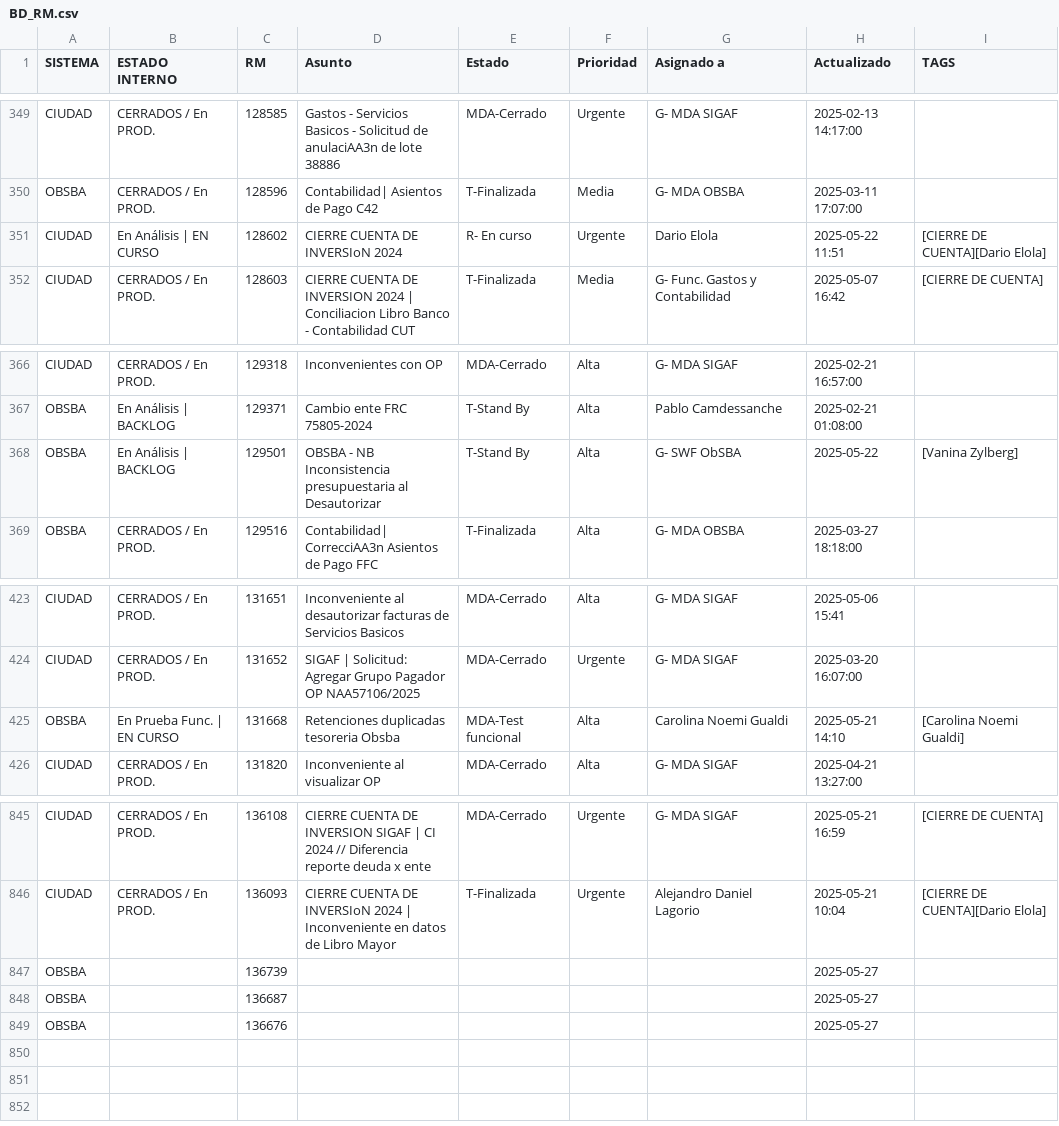
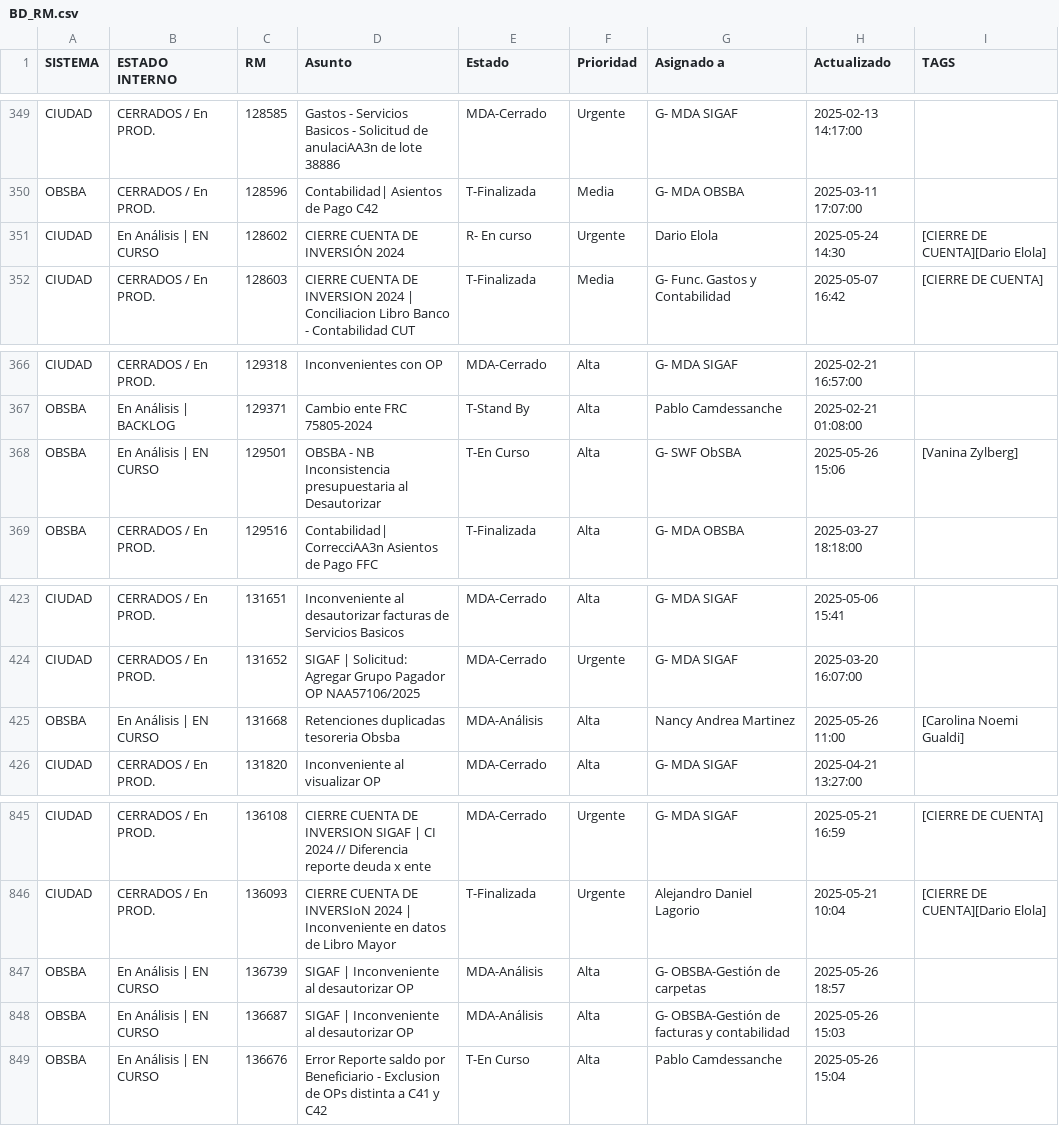
Before and after one commit to darioelola/Archivos, a CSV file: BD_RM.csv, drawn as a sheet; only a part is shown, gaps mark what is left out.

Commit message:
auto-update 2025-05-27T12:45:35.975Z

```diff
--- a/BD_RM.csv
+++ b/BD_RM.csv
@@ -350,3 +350,3 @@ CIUDAD,CERRADOS / En PROD.,128585,Gastos - Servicios Basicos - Solicitud de anul
 OBSBA,CERRADOS / En PROD.,128596,Contabilidad| Asientos de Pago C42,T-Finalizada,Media,G- MDA OBSBA,2025-03-11 17:07:00,
-CIUDAD,En Análisis | EN CURSO,128602,CIERRE CUENTA DE INVERSIoN 2024 ,R- En curso,Urgente,Dario Elola,2025-05-22 11:51,[CIERRE DE CUENTA][Dario Elola]
+CIUDAD,En Análisis | EN CURSO,128602,CIERRE CUENTA DE INVERSIÓN 2024 ,R- En curso,Urgente,Dario Elola,2025-05-24 14:30,[CIERRE DE CUENTA][Dario Elola]
 CIUDAD,CERRADOS / En PROD.,128603,CIERRE CUENTA DE INVERSION 2024 | Conciliacion Libro Banco - Contabilidad CUT,T-Finalizada,Media,G- Func. Gastos y Contabilidad,2025-05-07 16:42,[CIERRE DE CUENTA]
@@ -367,3 +367,3 @@ CIUDAD,CERRADOS / En PROD.,129318,Inconvenientes con OP,MDA-Cerrado,Alta,G- MDA
 OBSBA,En Análisis | BACKLOG,129371,Cambio ente FRC 75805-2024,T-Stand By,Alta,Pablo Camdessanche,2025-02-21 01:08:00,
-OBSBA,En Análisis | BACKLOG,129501,OBSBA - NB Inconsistencia presupuestaria al Desautorizar,T-Stand By,Alta,G- SWF ObSBA,2025-05-22,[Vanina Zylberg]
+OBSBA,En Análisis | EN CURSO,129501,OBSBA - NB Inconsistencia presupuestaria al Desautorizar,T-En Curso,Alta,G- SWF ObSBA,2025-05-26 15:06,[Vanina Zylberg]
 OBSBA,CERRADOS / En PROD.,129516,Contabilidad| CorrecciAA3n Asientos de Pago FFC,T-Finalizada,Alta,G- MDA OBSBA,2025-03-27 18:18:00,
@@ -424,3 +424,3 @@ CIUDAD,CERRADOS / En PROD.,131651,Inconveniente al desautorizar facturas de Serv
 CIUDAD,CERRADOS / En PROD.,131652,SIGAF | Solicitud: Agregar Grupo Pagador OP NAA57106/2025,MDA-Cerrado,Urgente,G- MDA SIGAF,2025-03-20 16:07:00,
-OBSBA,En Prueba Func. | EN CURSO,131668,Retenciones duplicadas tesoreria Obsba,MDA-Test funcional,Alta,Carolina Noemi Gualdi,2025-05-21 14:10,[Carolina Noemi Gualdi]
+OBSBA,En Análisis | EN CURSO,131668,Retenciones duplicadas tesoreria Obsba,MDA-Análisis,Alta,Nancy Andrea Martinez,2025-05-26 11:00,[Carolina Noemi Gualdi]
 CIUDAD,CERRADOS / En PROD.,131820,Inconveniente al visualizar OP,MDA-Cerrado,Alta,G- MDA SIGAF,2025-04-21 13:27:00,
@@ -846,4 +846,4 @@ CIUDAD,CERRADOS / En PROD.,136108,CIERRE CUENTA DE INVERSION SIGAF | CI 2024 //
 CIUDAD,CERRADOS / En PROD.,136093, CIERRE CUENTA DE INVERSIoN 2024 | Inconveniente en datos de Libro Mayor,T-Finalizada,Urgente,Alejandro Daniel Lagorio ,2025-05-21 10:04,[CIERRE DE CUENTA][Dario Elola]
-OBSBA,,136739,,,,,2025-05-27,
-OBSBA,,136687,,,,,2025-05-27,
-OBSBA,,136676,,,,,2025-05-27,
+OBSBA,En Análisis | EN CURSO,136739,SIGAF | Inconveniente al desautorizar OP,MDA-Análisis,Alta,G- OBSBA-Gestión de carpetas,2025-05-26 18:57,
+OBSBA,En Análisis | EN CURSO,136687,SIGAF | Inconveniente al desautorizar OP,MDA-Análisis,Alta,G- OBSBA-Gestión de facturas y contabilidad,2025-05-26 15:03,
+OBSBA,En Análisis | EN CURSO,136676,Error Reporte saldo por Beneficiario - Exclusion de OPs distinta a C41 y C42,T-En Curso,Alta,Pablo Camdessanche,2025-05-26 15:04,
```
